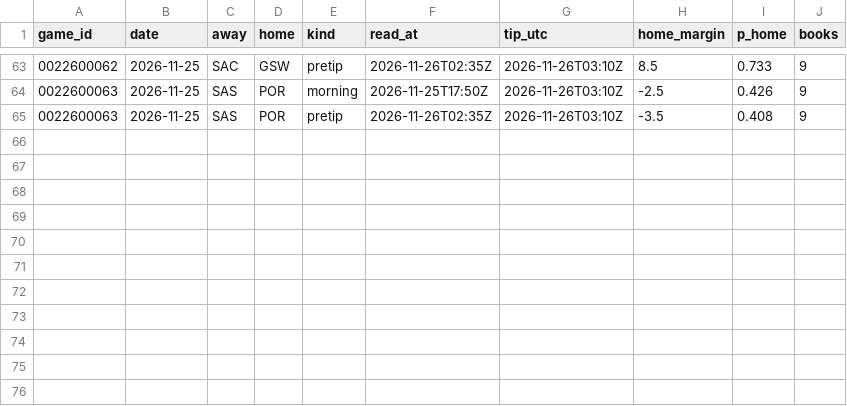
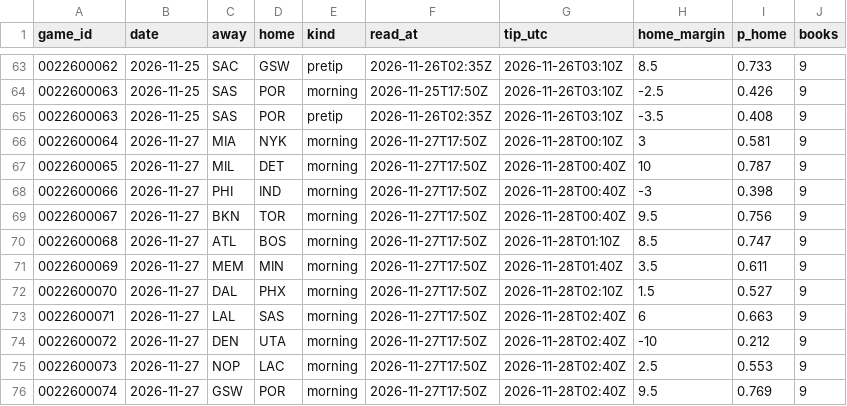
Before and after one commit to Stots714/lakers-tracker, a CSV file: data/markets/odds_lines.csv, drawn as a sheet; only a part is shown, gaps mark what is left out.

Commit message:
Tick: morning betting lines

```diff
--- a/data/markets/odds_lines.csv
+++ b/data/markets/odds_lines.csv
@@ -65 +65,12 @@ game_id,date,away,home,kind,read_at,tip_utc,home_margin,p_home,books
 0022600063,2026-11-25,SAS,POR,pretip,2026-11-26T02:35Z,2026-11-26T03:10Z,-3.5,0.408,9
+0022600064,2026-11-27,MIA,NYK,morning,2026-11-27T17:50Z,2026-11-28T00:10Z,3,0.581,9
+0022600065,2026-11-27,MIL,DET,morning,2026-11-27T17:50Z,2026-11-28T00:40Z,10,0.787,9
+0022600066,2026-11-27,PHI,IND,morning,2026-11-27T17:50Z,2026-11-28T00:40Z,-3,0.398,9
+0022600067,2026-11-27,BKN,TOR,morning,2026-11-27T17:50Z,2026-11-28T00:40Z,9.5,0.756,9
+0022600068,2026-11-27,ATL,BOS,morning,2026-11-27T17:50Z,2026-11-28T01:10Z,8.5,0.747,9
+0022600069,2026-11-27,MEM,MIN,morning,2026-11-27T17:50Z,2026-11-28T01:40Z,3.5,0.611,9
+0022600070,2026-11-27,DAL,PHX,morning,2026-11-27T17:50Z,2026-11-28T02:10Z,1.5,0.527,9
+0022600071,2026-11-27,LAL,SAS,morning,2026-11-27T17:50Z,2026-11-28T02:40Z,6,0.663,9
+0022600072,2026-11-27,DEN,UTA,morning,2026-11-27T17:50Z,2026-11-28T02:40Z,-10,0.212,9
+0022600073,2026-11-27,NOP,LAC,morning,2026-11-27T17:50Z,2026-11-28T02:40Z,2.5,0.553,9
+0022600074,2026-11-27,GSW,POR,morning,2026-11-27T17:50Z,2026-11-28T02:40Z,9.5,0.769,9
```
Also changed, not shown: 1 other file.
